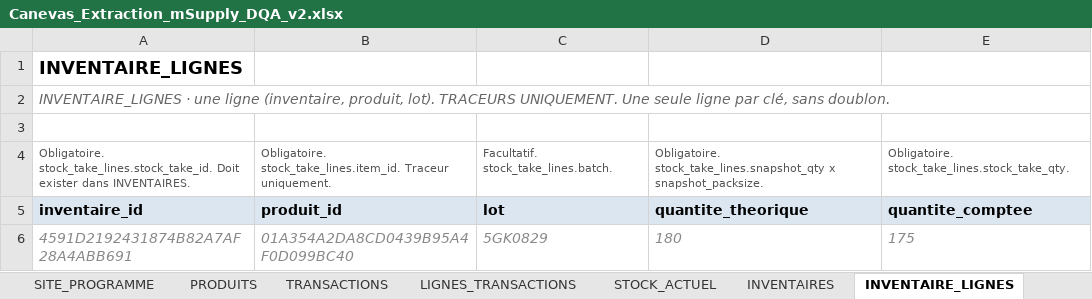
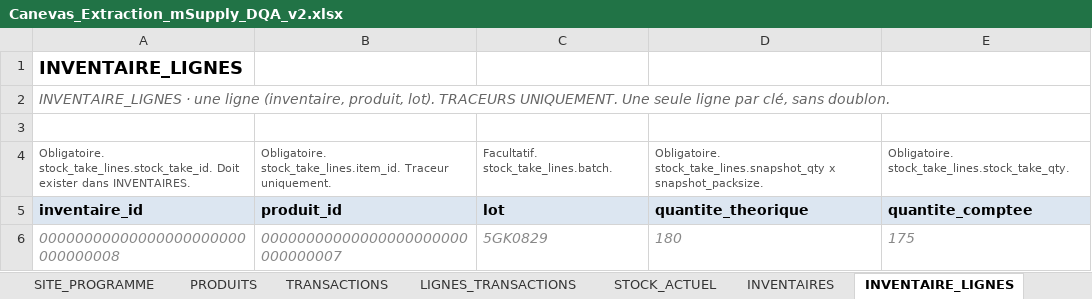
Before and after one commit to yalatif0210/msupply_usage_tracking, an Excel workbook: docs/Canevas_Extraction_mSupply_DQA_v2.xlsx, sheet INVENTAIRE_LIGNES, drawn as a sheet; values as stored, in another font and other column widths than the file's, no borders; the diff names each change by its address in the sheet, - before the commit and + after, or states it on an @@ line.

```diff
--- a/docs/Canevas_Extraction_mSupply_DQA_v2.xlsx (sheet INVENTAIRE_LIGNES)
+++ b/docs/Canevas_Extraction_mSupply_DQA_v2.xlsx (sheet INVENTAIRE_LIGNES)
-A6: 4591D2192431874B82A7AF28A4ABB691
+A6: 00000000000000000000000000000008
-B6: 01A354A2DA8CD0439B95A4F0D099BC40
+B6: 00000000000000000000000000000007
```
Also changed, not shown: sheet INVENTAIRES, sheet STOCK_ACTUEL, sheet REQUISITIONS, sheet TRANSACTIONS, sheet PRODUITS, sheet SITE_PROGRAMME, 2 more sheets, 16 other files.
